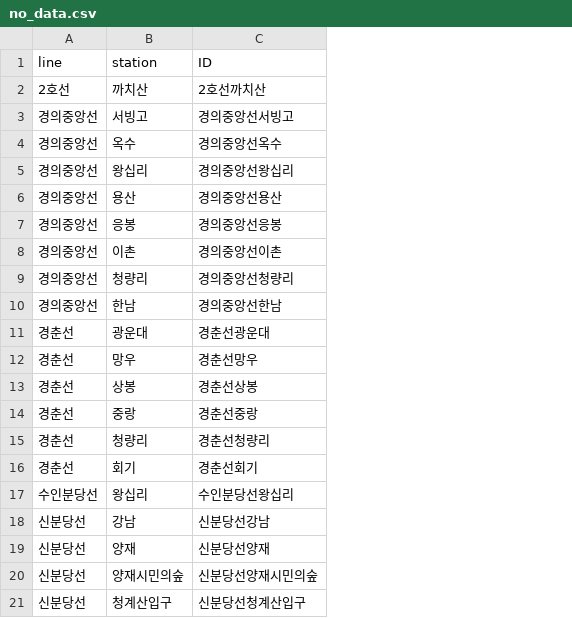
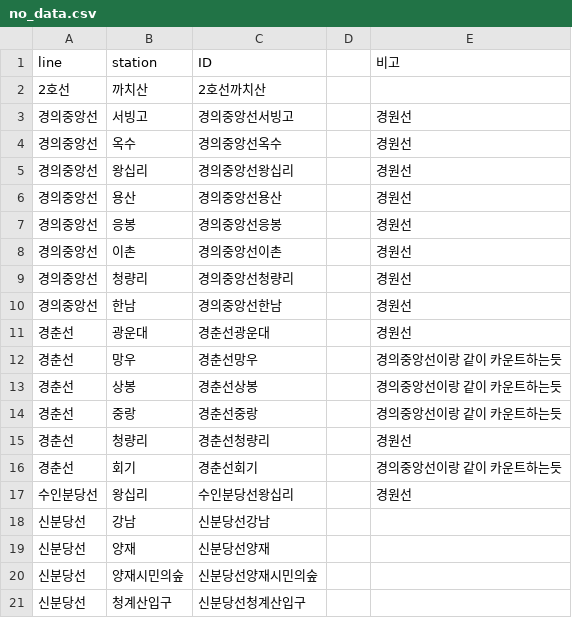
Before and after one commit to yoona3316/Datamining_subway, a CSV file: data/no_data.csv, drawn as a sheet; the diff names each change by its address in the sheet, - before the commit and + after, or states it on an @@ line.

Commit message:
update no_data

```diff
--- a/data/no_data.csv
+++ b/data/no_data.csv
+column D, empty
+column E (비고), rows 3-17: 경원선 | 경원선 | 경원선 | 경원선 | 경원선 | 경원선 | 경원선 | 경원선 | 경원선 | 경의중앙선이랑 같이 카운트하는듯 | 경의중앙선이랑 같이 카운트하는듯 | 경의중앙선이랑 같이 카운트하는듯 | 경원선 | 경의중앙선이랑 같이 카운트하는듯 | 경원선
```
